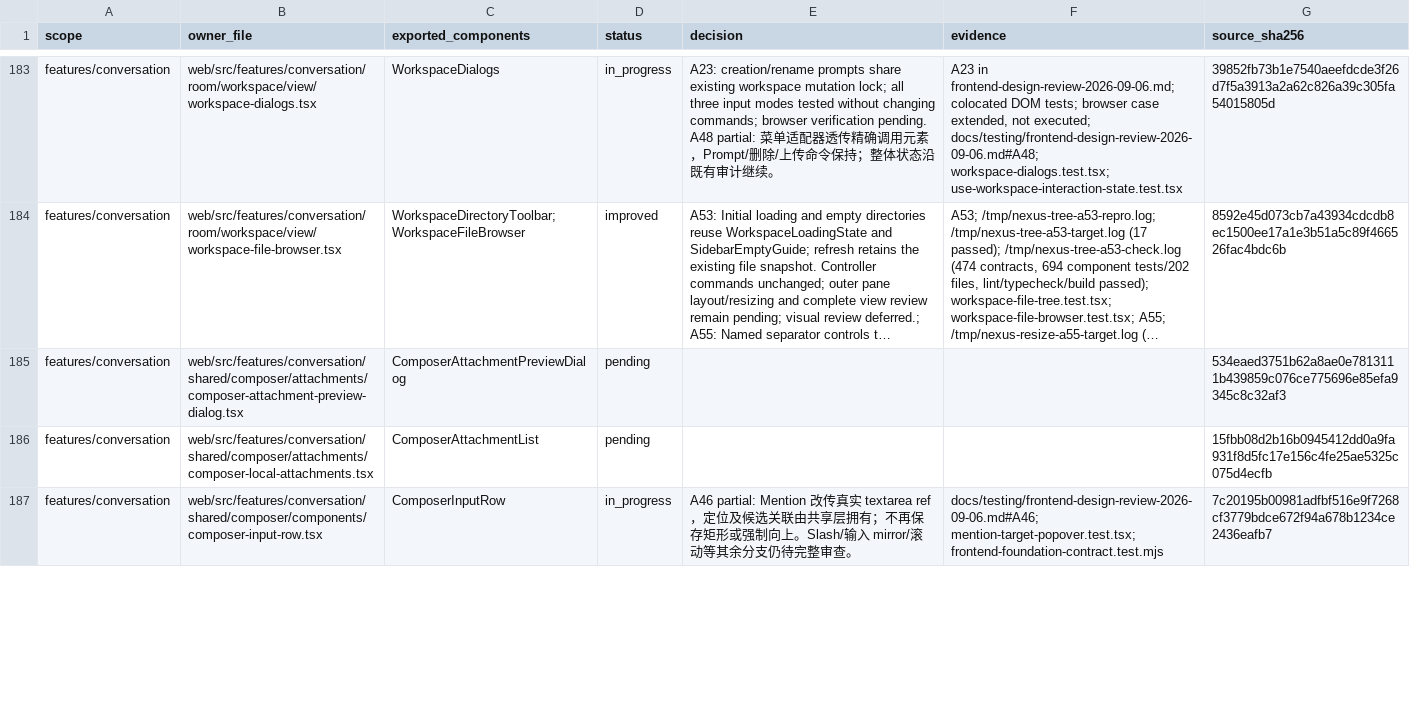
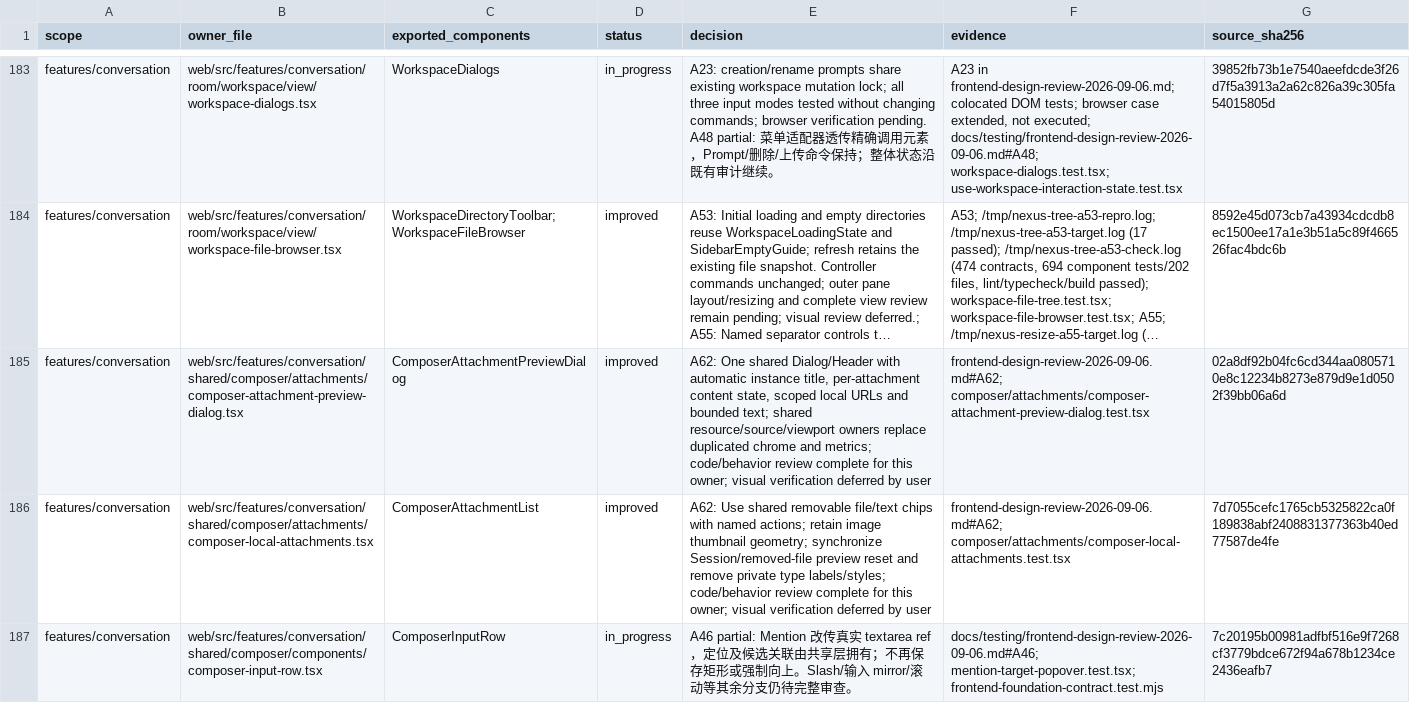
Before and after one commit to nexus-research-lab/nexus, a CSV file: docs/testing/frontend-design-review-2026-09-06.csv, drawn as a sheet; only a part is shown, gaps mark what is left out; long unchanged cells end in …; the diff covers the shown part only; the diff names each change by its address in the sheet, - before the commit and + after, or states it on an @@ line.

Commit message:
:recycle: Consolidate composer attachment and directory previews

```diff
--- a/docs/testing/frontend-design-review-2026-09-06.csv
+++ b/docs/testing/frontend-design-review-2026-09-06.csv
-D185:D186 (status): pending
+D185:D186 (status): improved
-E185 (decision): (empty)
+E185 (decision): A62: One shared Dialog/Header with automatic instance title, per-attachment content state, scoped local URLs and bounded text; shared resource/source/viewport owners replace duplicated chrome and metrics; code/behavior review complete for this owner; visual verification deferred by user
-F185 (evidence): (empty)
+F185 (evidence): frontend-design-review-2026-09-06.md#A62; composer/attachments/composer-attachment-preview-dialog.test.tsx
-G185 (source_sha256): 534eaed3751b62a8ae0e7813111b439859c076ce775696e85efa9345c8c32af3
+G185 (source_sha256): 02a8df92b04fc6cd344aa0805710e8c12234b8273e879d9e1d0502f39bb06a6d
-E186 (decision): (empty)
+E186 (decision): A62: Use shared removable file/text chips with named actions; retain image thumbnail geometry; synchronize Session/removed-file preview reset and remove private type labels/styles; code/behavior review complete for this owner; visual verification deferred by user
-F186 (evidence): (empty)
+F186 (evidence): frontend-design-review-2026-09-06.md#A62; composer/attachments/composer-local-attachments.test.tsx
-G186 (source_sha256): 15fbb08d2b16b0945412dd0a9fa931f8d5fc17e156c4fe25ae5325c075d4ecfb
+G186 (source_sha256): 7d7055cefc1765cb5325822ca0f189838abf2408831377363b40ed77587de4fe
```
Also changed, not shown: 7 edited cells elsewhere in this file, 16 other files.
